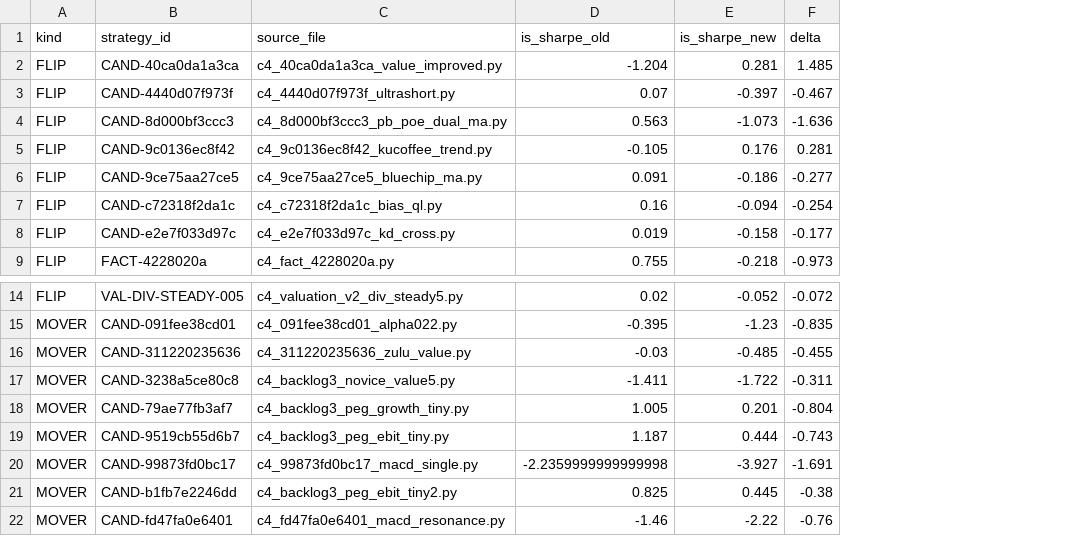
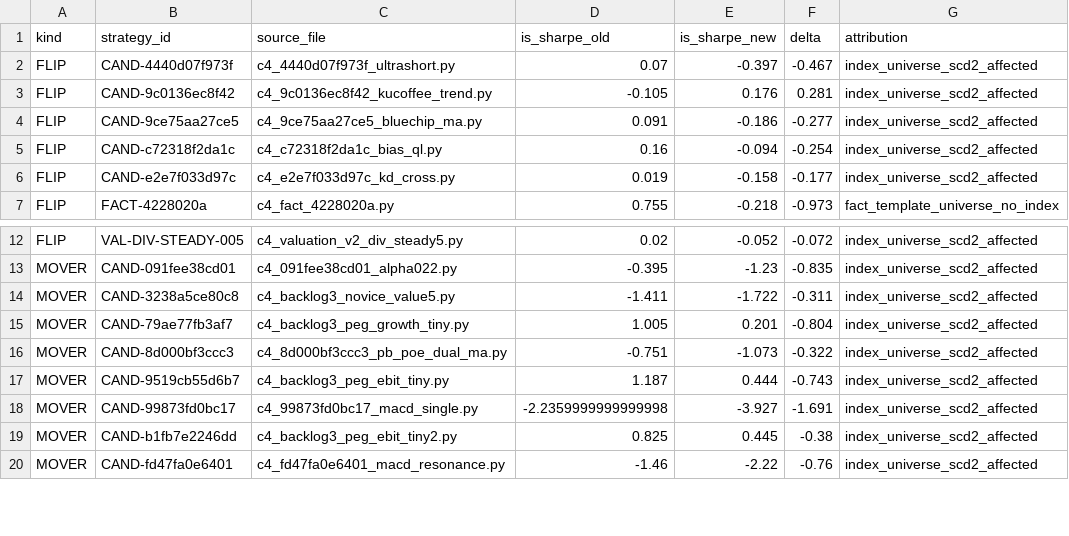
Before and after one commit to xuanFelixVan/ZephyrAlpha, a CSV file: docs/_working/kimi_audit/nightbuild/e4/flip_comparison.csv, drawn as a sheet; only a part is shown, gaps mark what is left out; removed rows and columns are numbered as before the commit, all else as after; the diff names each change by its address in the sheet, - before the commit and + after, or states it on an @@ line.

Commit message:
fix(backtest): 红蓝对抗修复批——P1 flip 对比器双键重生成+P2 三件（红方战报直修）
1. [P1] flip 对比器换 (strategy_id, source_file) 双键——原单键在同 sid 多源文件
   时跨源错配 3/23 行（2 假 FLIP+1 假 MOVER）；重生成=真 FLIP 11/大动 10，
   加 attribution 列（fact 模板族翻转归因=重跑期行情漂移）。漏报=0。
2. [P2] 引擎窗口 SQL 补 FINAL（Replacing 读侧全 FINAL 口径）；重验 320/300/20 不变。
3. [P2] PIT 闸假绿洞封堵：SQL 全文字面钉+边界夹具行+Shim 补 valid_from+删死代码。
4. [P2] c4_fact_e293e217.py 入库（template 生成桥件，token 已随 registry 批）。
5. [P3] fw_backtest docstring 漂移修正。

验证：PIT 闸 4/4 + grid_executor 37/37 + template 9/9 + batch_smoke 合计 68 passed。

[no-lookup:continuation]

[GW:flash-nightbuild-20260918:q-20260918-flash-nightbuild-20260918-0018]

[GW:flash-nightbuild-20260918]
[GW:flash-nightbuild-20260918:multi-domain]
[GW:flash-nightbuild-20260918:tracked-drift]

```diff
--- a/docs/_working/kimi_audit/nightbuild/e4/flip_comparison.csv
+++ b/docs/_working/kimi_audit/nightbuild/e4/flip_comparison.csv
+column G (attribution), rows 2-7: index_universe_scd2_affected | index_universe_scd2_affected | index_universe_scd2_affected | index_universe_scd2_affected | index_universe_scd2_affected | fact_template_universe_no_index; rows 12-15: all index_universe_scd2_affected; rows 17-20: all index_universe_scd2_affected
-row 2: FLIP | CAND-40ca0da1a3ca | c4_40ca0da1a3ca_value_improved.py | -1.204 | 0.281 | 1.485
-row 4: FLIP | CAND-8d000bf3ccc3 | c4_8d000bf3ccc3_pb_poe_dual_ma.py | 0.563 | -1.073 | -1.636
-row 16: MOVER | CAND-311220235636 | c4_311220235636_zulu_value.py | -0.03 | -0.485 | -0.455
+row 16: MOVER | CAND-8d000bf3ccc3 | c4_8d000bf3ccc3_pb_poe_dual_ma.py | -0.751 | -1.073 | -0.322 | index_universe_scd2_affected
```
Also changed, not shown: 4 other files.
